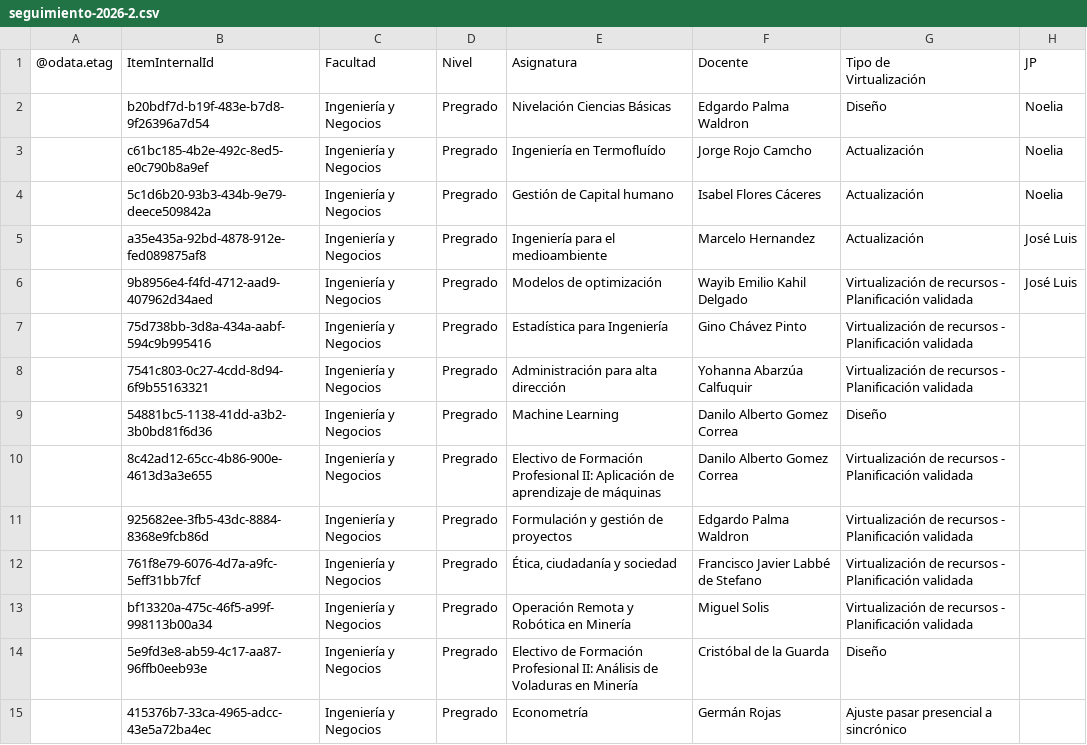
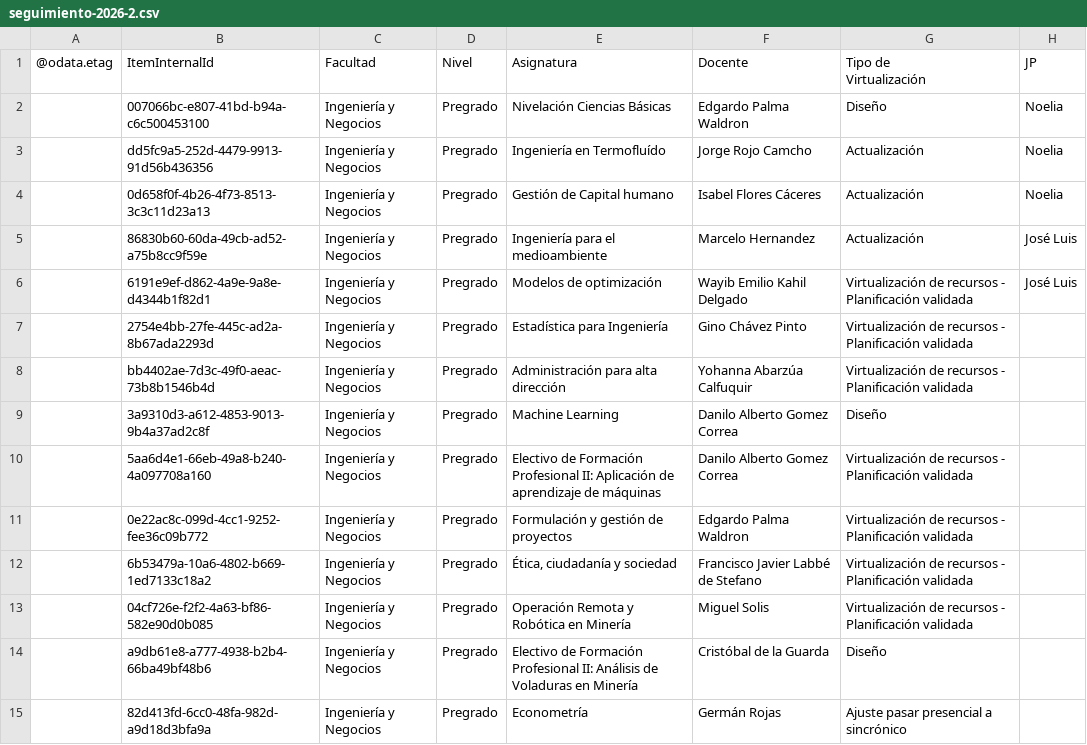
Before and after one commit to joseluissalazar81-spec/seguimiento-proyecto-2026-1, a CSV file: data/seguimiento-2026-2.csv, drawn as a sheet; only a part is shown; the diff covers the shown part only; the diff names each change by its address in the sheet, - before the commit and + after, or states it on an @@ line.

Commit message:
Actualizar CSV 2026-2

```diff
--- a/data/seguimiento-2026-2.csv
+++ b/data/seguimiento-2026-2.csv
-B2: b20bdf7d-b19f-483e-b7d8-9f26396a7d54
+B2: 007066bc-e807-41bd-b94a-c6c500453100
-B3: c61bc185-4b2e-492c-8ed5-e0c790b8a9ef
+B3: dd5fc9a5-252d-4479-9913-91d56b436356
-B4: 5c1d6b20-93b3-434b-9e79-deece509842a
+B4: 0d658f0f-4b26-4f73-8513-3c3c11d23a13
-B5: a35e435a-92bd-4878-912e-fed089875af8
+B5: 86830b60-60da-49cb-ad52-a75b8cc9f59e
-B6: 9b8956e4-f4fd-4712-aad9-407962d34aed
+B6: 6191e9ef-d862-4a9e-9a8e-d4344b1f82d1
-B7: 75d738bb-3d8a-434a-aabf-594c9b995416
+B7: 2754e4bb-27fe-445c-ad2a-8b67ada2293d
-B8: 7541c803-0c27-4cdd-8d94-6f9b55163321
+B8: bb4402ae-7d3c-49f0-aeac-73b8b1546b4d
-B9: 54881bc5-1138-41dd-a3b2-3b0bd81f6d36
+B9: 3a9310d3-a612-4853-9013-9b4a37ad2c8f
-B10: 8c42ad12-65cc-4b86-900e-4613d3a3e655
+B10: 5aa6d4e1-66eb-49a8-b240-4a097708a160
-B11: 925682ee-3fb5-43dc-8884-8368e9fcb86d
+B11: 0e22ac8c-099d-4cc1-9252-fee36c09b772
-B12: 761f8e79-6076-4d7a-a9fc-5eff31bb7fcf
+B12: 6b53479a-10a6-4802-b669-1ed7133c18a2
-B13: bf13320a-475c-46f5-a99f-998113b00a34
+B13: 04cf726e-f2f2-4a63-bf86-582e90d0b085
-B14: 5e9fd3e8-ab59-4c17-aa87-96ffb0eeb93e
+B14: a9db61e8-a777-4938-b2b4-66ba49bf48b6
-B15: 415376b7-33ca-4965-adcc-43e5a72ba4ec
+B15: 82d413fd-6cc0-48fa-982d-a9d18d3bfa9a
```
Also changed, not shown: 44 edited cells elsewhere in this file.
